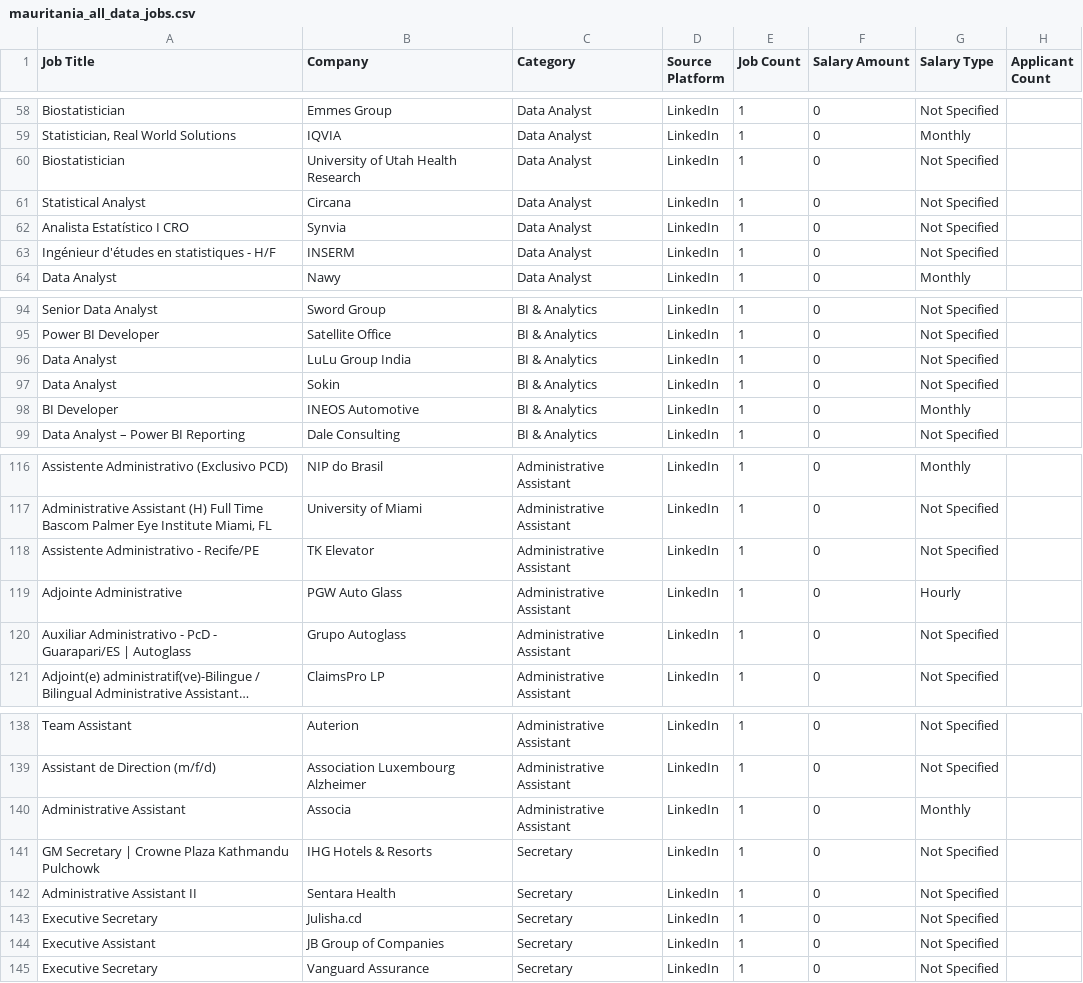
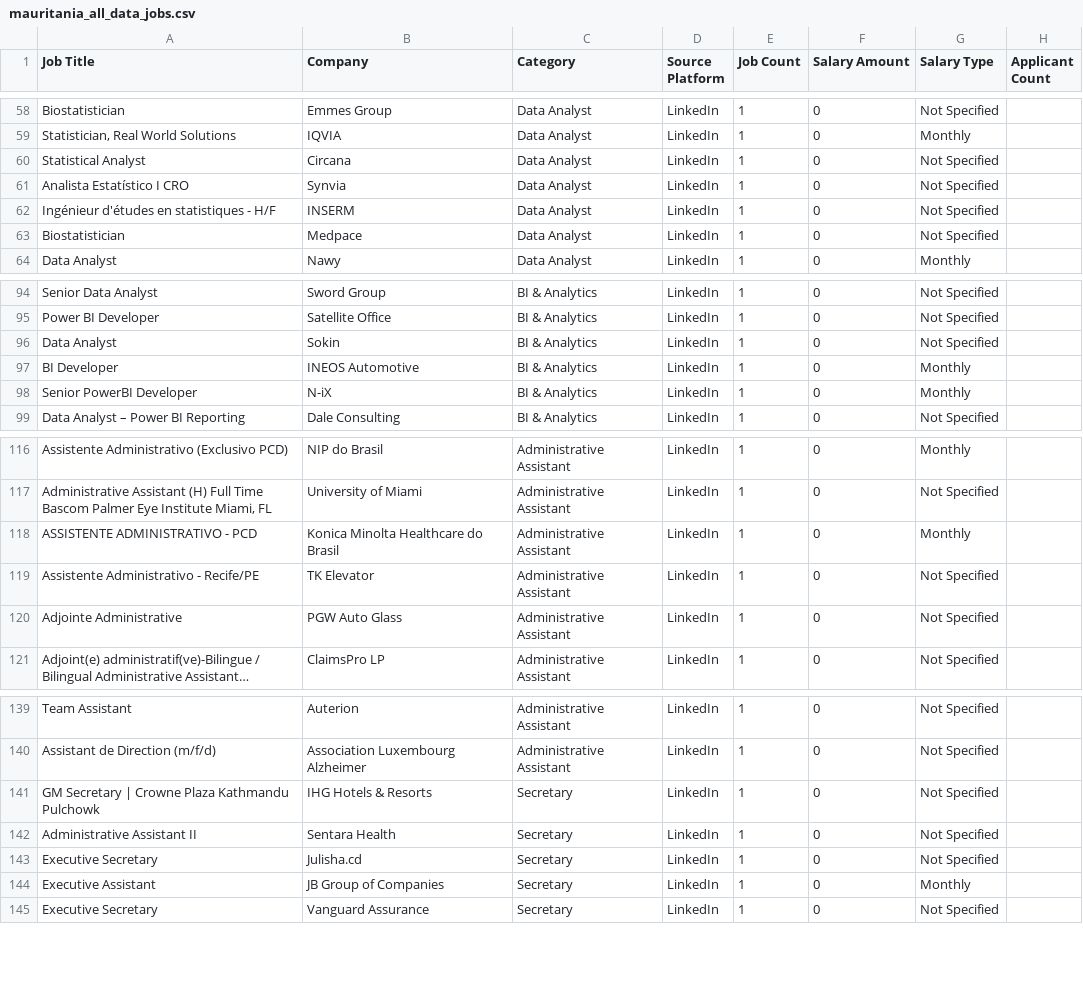
Before and after one commit to mohsinbaouba7-eng/mauritania-job-tracker, a CSV file: mauritania_all_data_jobs.csv, drawn as a sheet; only a part is shown, gaps mark what is left out; long unchanged cells end in …; removed rows and columns are numbered as before the commit, all else as after; the diff covers the shown part only; the diff names each change by its address in the sheet, - before the commit and + after, or states it on an @@ line.

```diff
--- a/mauritania_all_data_jobs.csv
+++ b/mauritania_all_data_jobs.csv
-row 60: Biostatistician | University of Utah Health Research | Data Analyst | LinkedIn | 1 | 0 | Not Specified
+row 63: Biostatistician | Medpace | Data Analyst | LinkedIn | 1 | 0 | Not Specified
-row 96: Data Analyst | LuLu Group India | BI & Analytics | LinkedIn | 1 | 0 | Not Specified
+row 98: Senior PowerBI Developer | N-iX | BI & Analytics | LinkedIn | 1 | 0 | Monthly
+row 118: ASSISTENTE ADMINISTRATIVO - PCD | Konica Minolta Healthcare do Brasil | Administrative Assistant | LinkedIn | 1 | 0 | Monthly
-G120 (Salary Type): Hourly
+G120 (Salary Type): Not Specified
-row 120: Auxiliar Administrativo - PcD - Guarapari/ES | Autoglass | Grupo Autoglass | Administrative Assistant | LinkedIn | 1 | 0 | Not Specified
-row 140: Administrative Assistant | Associa | Administrative Assistant | LinkedIn | 1 | 0 | Monthly
-G144 (Salary Type): Not Specified
+G144 (Salary Type): Monthly
```
Also changed, not shown: 4 added rows, 3 removed rows, 2 moved rows and 19 edited cells elsewhere in this file.
